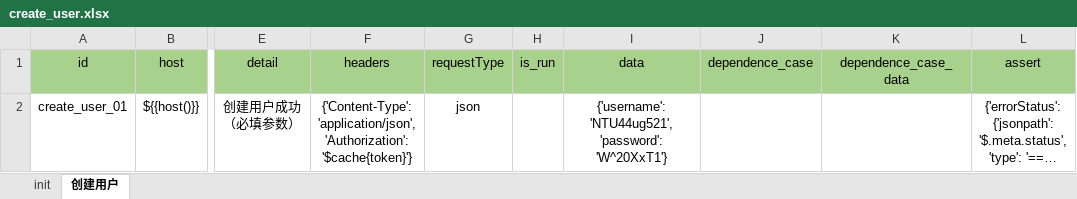
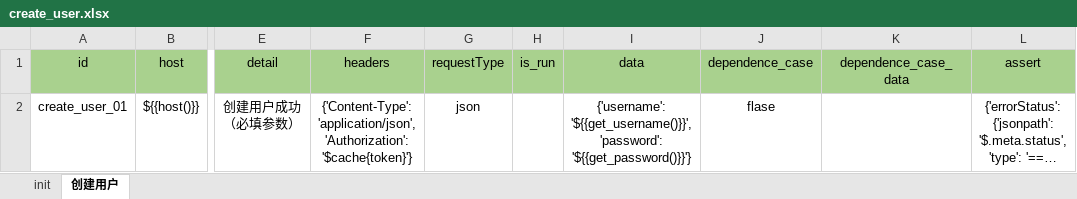
Before and after one commit to rainx23/auto_api_framework, an Excel workbook: data/UserManger/create_user.xlsx, sheet 创建用户, drawn as a sheet; only a part is shown, gaps mark what is left out; long unchanged cells end in …; values as stored, in another font and other column widths than the file's, no borders; the diff names each change by its address in the sheet, - before the commit and + after, or states it on an @@ line.

```diff
--- a/data/UserManger/create_user.xlsx (sheet 创建用户)
+++ b/data/UserManger/create_user.xlsx (sheet 创建用户)
-I2 (data): {'username': 'NTU44ug521', 'password': 'W^20XxT1'}
+I2 (data): {'username': '${{get_username()}}', 'password': '${{get_password()}}'}
-J2 (dependence_case): (empty)
+J2 (dependence_case): flase
```
Also changed, not shown: data/UserManger/update_user_status.xlsx, 18 other files.
